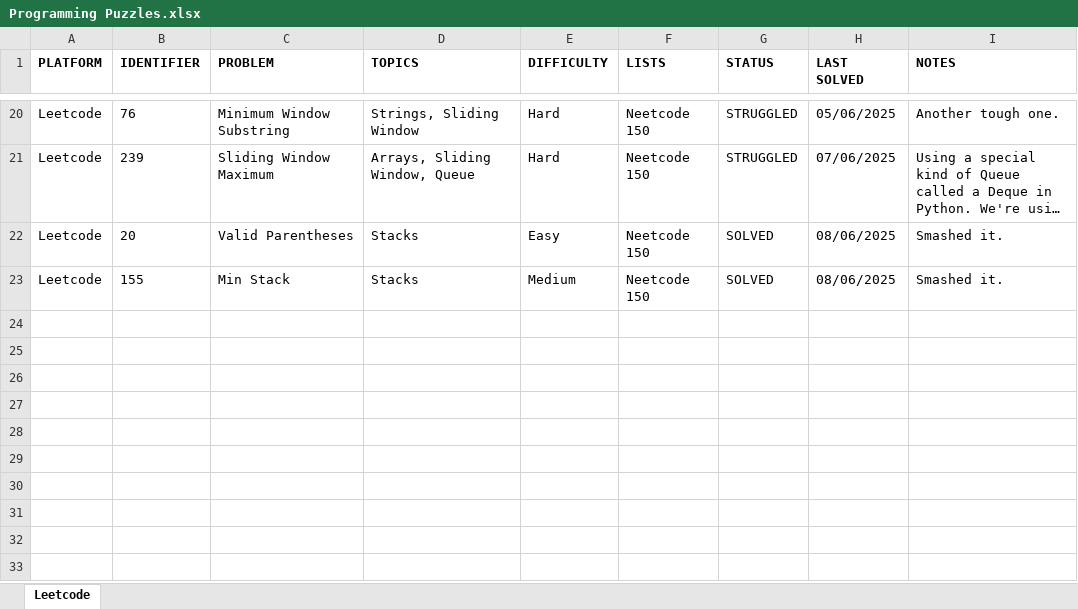
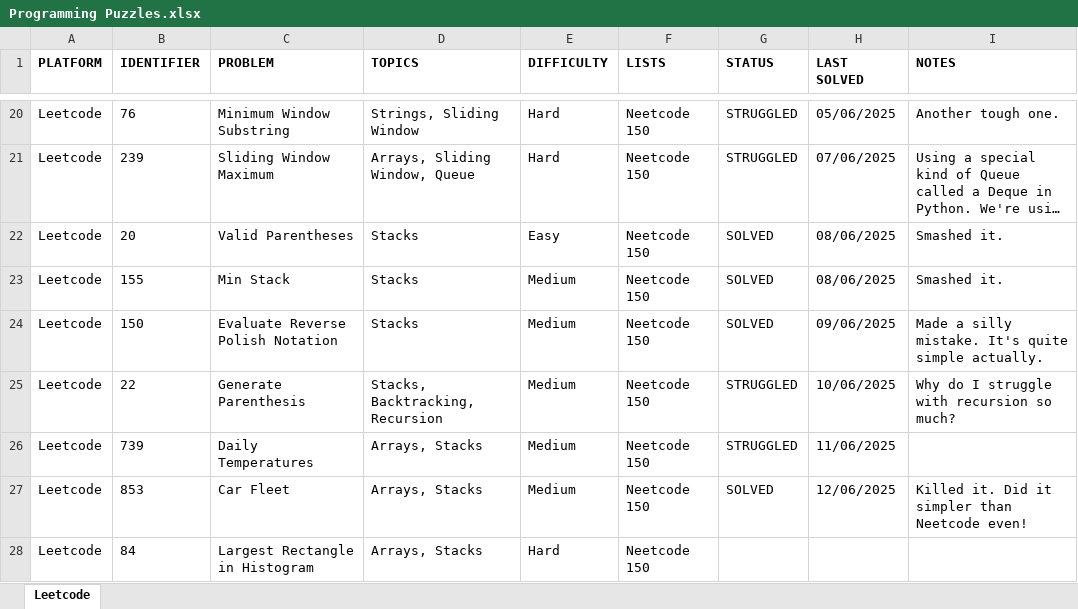
Before and after one commit to rtharris619/ProjectDSA, an Excel workbook: docs/Programming Puzzles.xlsx, sheet Leetcode, drawn as a sheet; only a part is shown, gaps mark what is left out; long unchanged cells end in …; values as stored, in another font and other column widths than the file's, no borders; the diff names each change by its address in the sheet, - before the commit and + after, or states it on an @@ line.

Commit message:
A couple more mediums

```diff
--- a/docs/Programming Puzzles.xlsx (sheet Leetcode)
+++ b/docs/Programming Puzzles.xlsx (sheet Leetcode)
+row 24: Leetcode | 150 | Evaluate Reverse Polish Notation | Stacks | Medium | Neetcode 150 | SOLVED | 09/06/2025 | Made a silly mistake. It's quite simple actually.
+row 25: Leetcode | 22 | Generate Parenthesis | Stacks, Backtracking, Recursion | Medium | Neetcode 150 | STRUGGLED | 10/06/2025 | Why do I struggle with recursion so much?
+row 26: Leetcode | 739 | Daily Temperatures | Arrays, Stacks | Medium | Neetcode 150 | STRUGGLED | 11/06/2025
+row 27: Leetcode | 853 | Car Fleet | Arrays, Stacks | Medium | Neetcode 150 | SOLVED | 12/06/2025 | Killed it. Did it simpler than Neetcode even!
+row 28: Leetcode | 84 | Largest Rectangle in Histogram | Arrays, Stacks | Hard | Neetcode 150
```
Also changed, not shown: 5 other files.
